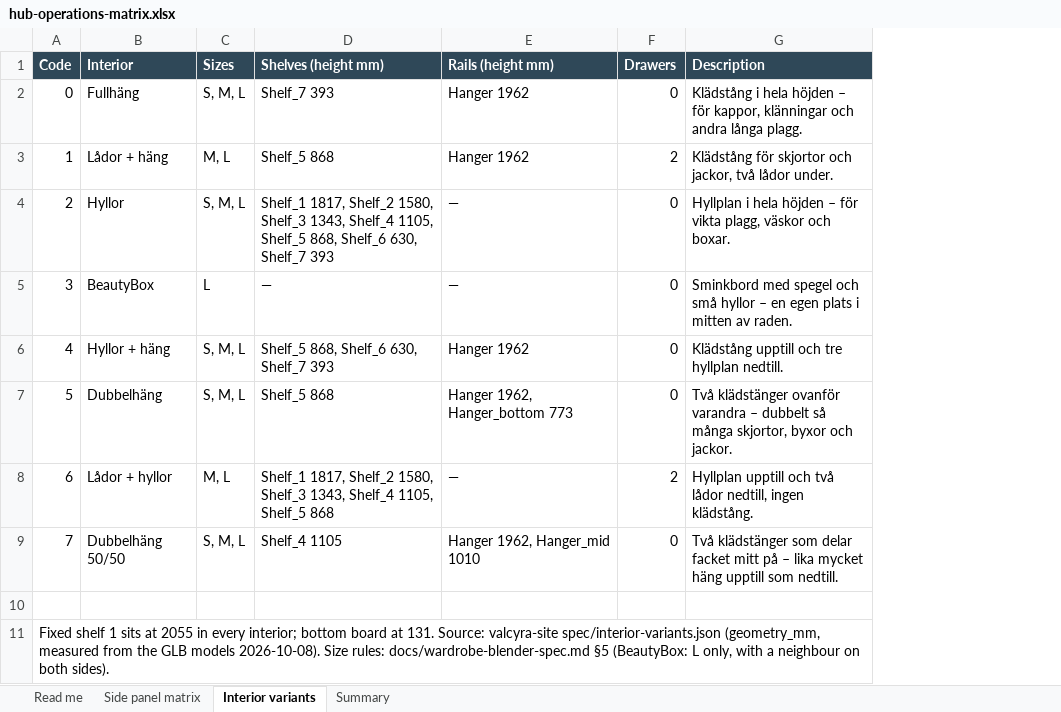
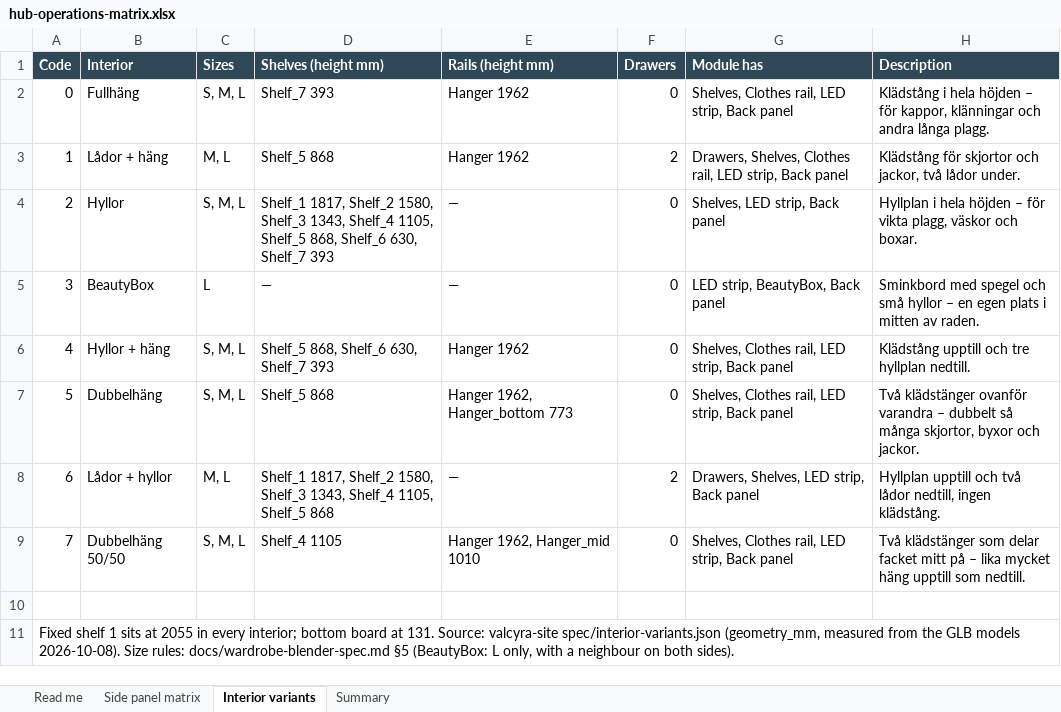
Before and after one commit to RushRoomValcyra/rushroom-compliance-portal, an Excel workbook: docs/hub-operations-matrix.xlsx, sheet Interior variants, drawn as a sheet; values as stored, in another font and other column widths than the file's, no borders; the diff names each change by its address in the sheet, - before the commit and + after, or states it on an @@ line.

```diff
--- a/docs/hub-operations-matrix.xlsx (sheet Interior variants)
+++ b/docs/hub-operations-matrix.xlsx (sheet Interior variants)
+column G (Module has), rows 2-9: Shelves, Clothes rail, LED strip, Back panel | Drawers, Shelves, Clothes rail, LED strip, Back panel | Shelves, LED strip, Back panel | LED strip, BeautyBox, Back panel | Shelves, Clothes rail, LED strip, Back panel | Shelves, Clothes rail, LED strip, Back panel | Drawers, Shelves, LED strip, Back panel | Shelves, Clothes rail, LED strip, Back panel
```
Also changed, not shown: sheet Side panel matrix, sheet Read me, sheet Summary, 6 other files.
